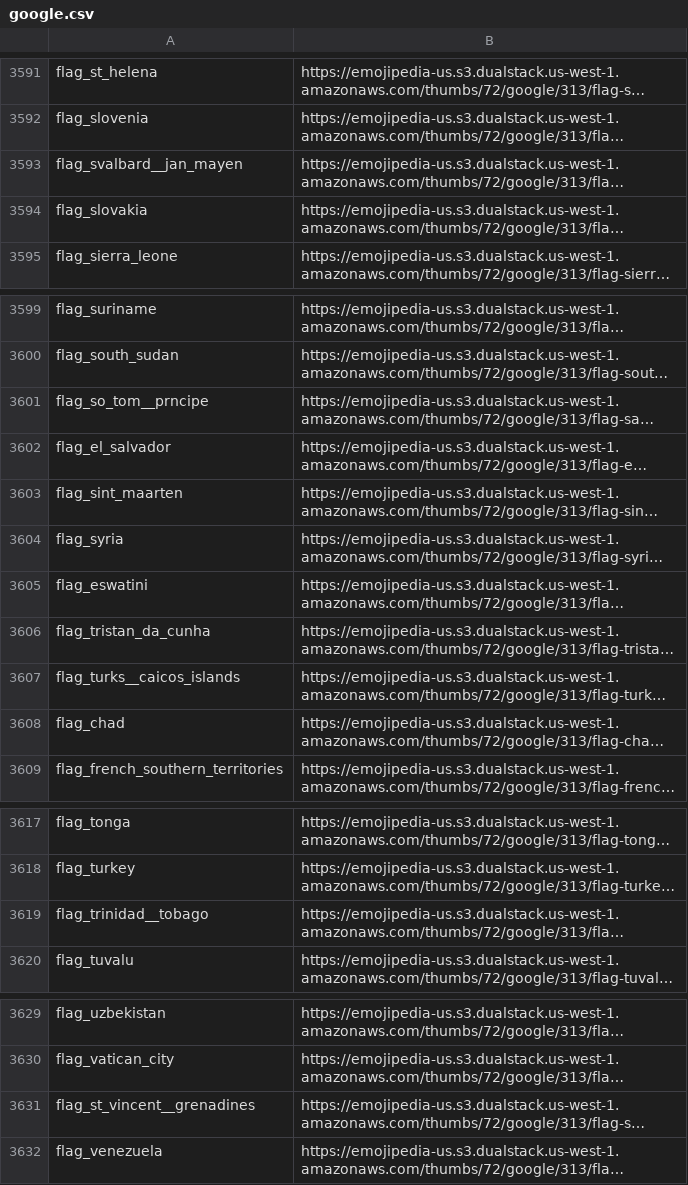
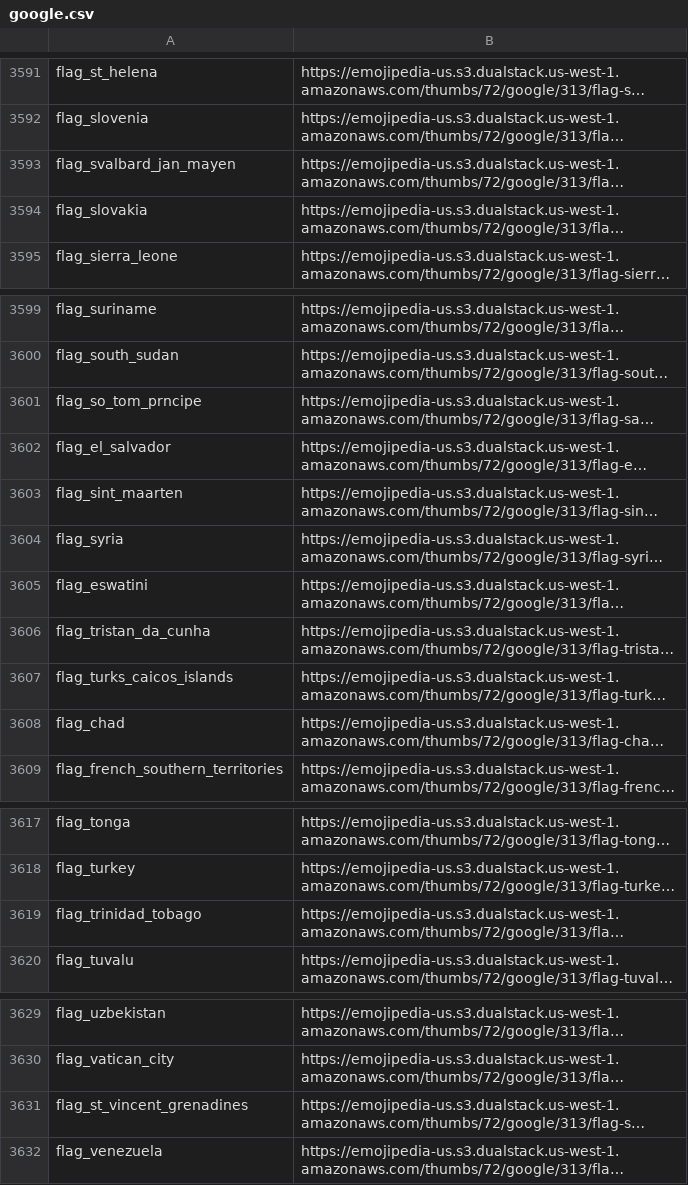
Before and after one commit to skulluglify/jessie, a CSV file: jessie_modules/emojis/repositories/google.csv, drawn as a sheet; only a part is shown, gaps mark what is left out; long unchanged cells end in …; the diff covers the shown part only; the diff names each change by its address in the sheet, - before the commit and + after, or states it on an @@ line.

```diff
--- a/jessie_modules/emojis/repositories/google.csv
+++ b/jessie_modules/emojis/repositories/google.csv
-A3593: flag_svalbard__jan_mayen
+A3593: flag_svalbard_jan_mayen
-A3601: flag_so_tom__prncipe
+A3601: flag_so_tom_prncipe
-A3607: flag_turks__caicos_islands
+A3607: flag_turks_caicos_islands
-A3619: flag_trinidad__tobago
+A3619: flag_trinidad_tobago
-A3631: flag_st_vincent__grenadines
+A3631: flag_st_vincent_grenadines
```
Also changed, not shown: 8 moved rows and 10 edited cells elsewhere in this file, jessie_modules/emojis/repositories/apple.csv, jessie_modules/emojis/repositories/facebook.csv, 19 other files.
